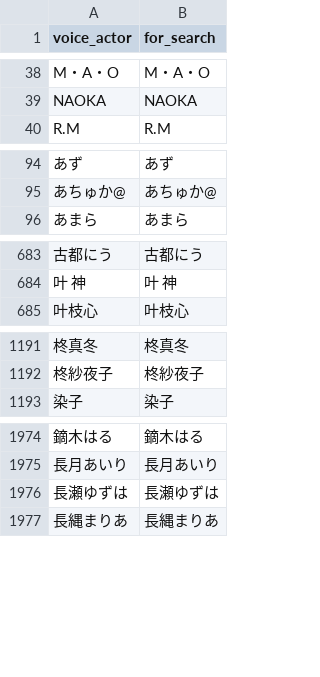
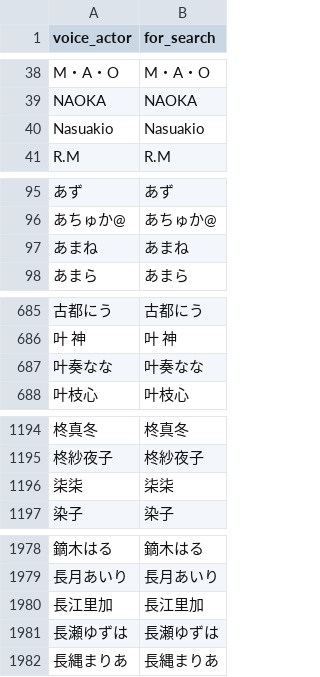
Before and after one commit to MASAYUKI-MORITA/kuppuku_database, a CSV file: voice_actors.csv, drawn as a sheet; only a part is shown, gaps mark what is left out; the diff names each change by its address in the sheet, - before the commit and + after, or states it on an @@ line.

```diff
--- a/voice_actors.csv
+++ b/voice_actors.csv
+row 40: Nasuakio | Nasuakio
+row 97: あまね | あまね
+row 687: 叶奏なな | 叶奏なな
+row 1196: 柒柒 | 柒柒
+row 1980: 長江里加 | 長江里加
```
Also changed, not shown: circles.csv.
